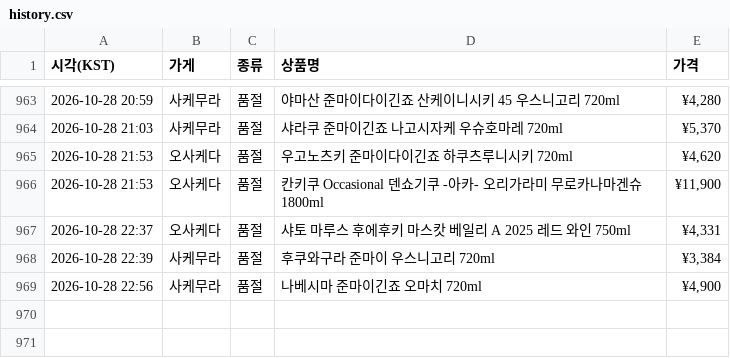
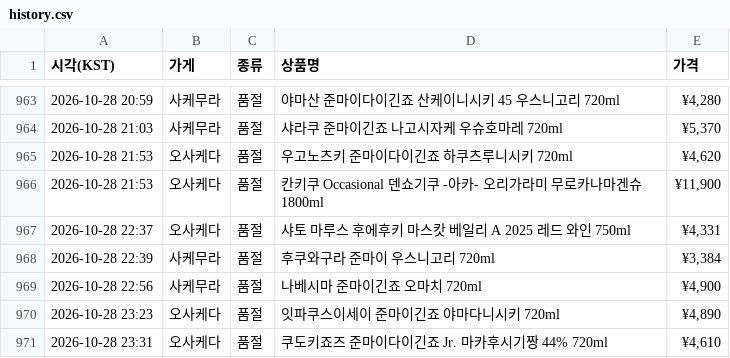
Before and after one commit to zerocustom84-alt/sake-watch, a CSV file: history.csv, drawn as a sheet; only a part is shown, gaps mark what is left out.

```diff
--- a/history.csv
+++ b/history.csv
@@ -969 +969,3 @@
 2026-10-28 22:56,사케무라,품절,나베시마 준마이긴죠 오마치 720ml,"¥4,900"
+2026-10-28 23:23,오사케다,품절,잇파쿠스이세이 준마이긴죠 야마다니시키 720ml,"¥4,890"
+2026-10-28 23:31,오사케다,품절,쿠도키죠즈 준마이다이긴죠 Jr. 마카후시기짱 44% 720ml,"¥4,610"
```
Also changed, not shown: 2 other files.
